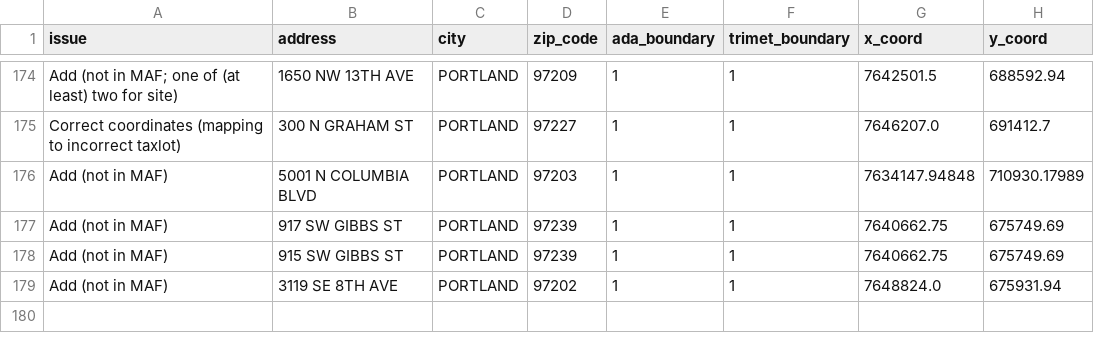
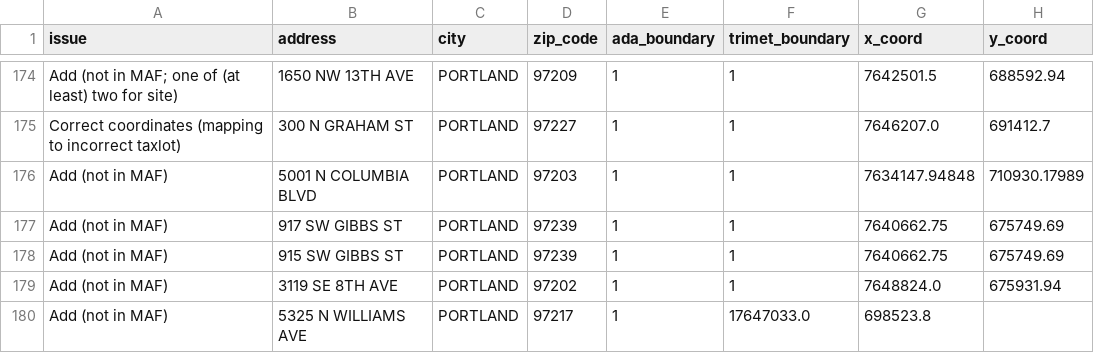
Before and after one commit to OpenTransitTools/loader, a CSV file: ott/loader/geocoder/data/maf_fixes.csv, drawn as a sheet; only a part is shown, gaps mark what is left out.

Commit message:
Added missing address on N Williams

```diff
--- a/ott/loader/geocoder/data/maf_fixes.csv
+++ b/ott/loader/geocoder/data/maf_fixes.csv
@@ -179 +179,2 @@ Add (not in MAF),915 SW GIBBS ST,PORTLAND,97239,1,1,7640662.75,675749.69
 Add (not in MAF),3119 SE 8TH AVE,PORTLAND,97202,1,1,7648824.0,675931.94
+Add (not in MAF),5325 N WILLIAMS AVE,PORTLAND,97217,1,17647033.0,698523.8
```
